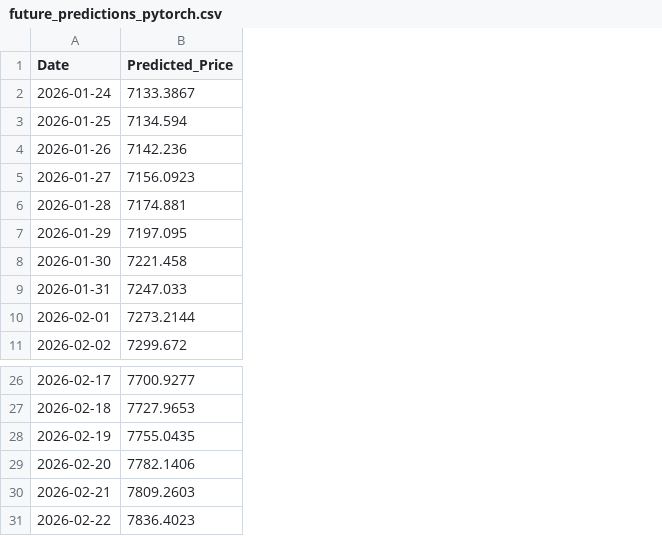
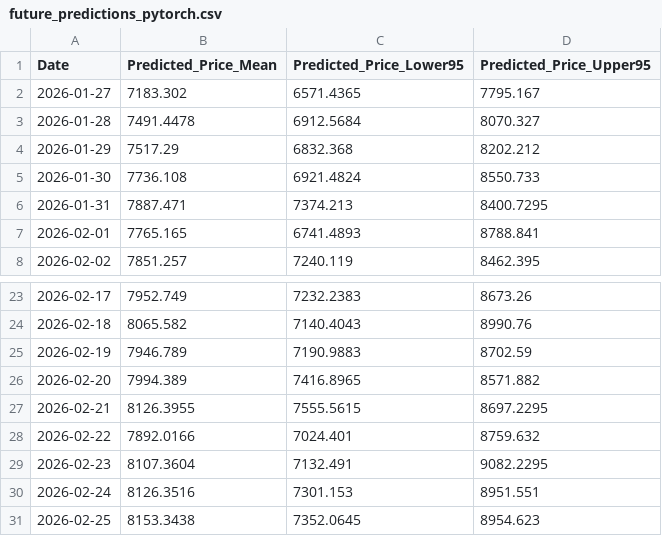
Before and after one commit to R0sso-Corsa/CS-PROJECT, a CSV file: future_predictions_pytorch.csv, drawn as a sheet; only a part is shown, gaps mark what is left out; removed rows and columns are numbered as before the commit, all else as after; the diff names each change by its address in the sheet, - before the commit and + after, or states it on an @@ line.

```diff
--- a/future_predictions_pytorch.csv
+++ b/future_predictions_pytorch.csv
-column B (Predicted_Price), rows 5-11: 7156.0923 | 7174.881 | 7197.095 | 7221.458 | 7247.033 | 7273.2144 | 7299.672; rows 26-31: 7700.9277 | 7727.9653 | 7755.0435 | 7782.1406 | 7809.2603 | 7836.4023
+column B (Predicted_Price_Mean), rows 2-8: 7183.302 | 7491.4478 | 7517.29 | 7736.108 | 7887.471 | 7765.165 | 7851.257; rows 23-28: 7952.749 | 8065.582 | 7946.789 | 7994.389 | 8126.3955 | 7892.0166
+column C (Predicted_Price_Lower95), rows 2-8: 6571.4365 | 6912.5684 | 6832.368 | 6921.4824 | 7374.213 | 6741.4893 | 7240.119; rows 23-28: 7232.2383 | 7140.4043 | 7190.9883 | 7416.8965 | 7555.5615 | 7024.401
+column D (Predicted_Price_Upper95), rows 2-8: 7795.167 | 8070.327 | 8202.212 | 8550.733 | 8400.7295 | 8788.841 | 8462.395; rows 23-28: 8673.26 | 8990.76 | 8702.59 | 8571.882 | 8697.2295 | 8759.632
-row 2: 2026-01-24 | 7133.3867
-row 3: 2026-01-25 | 7134.594
-row 4: 2026-01-26 | 7142.236
+row 29: 2026-02-23 | 8107.3604 | 7132.491 | 9082.2295
+row 30: 2026-02-24 | 8126.3516 | 7301.153 | 8951.551
+row 31: 2026-02-25 | 8153.3438 | 7352.0645 | 8954.623
```
Also changed, not shown: 4 other files.
